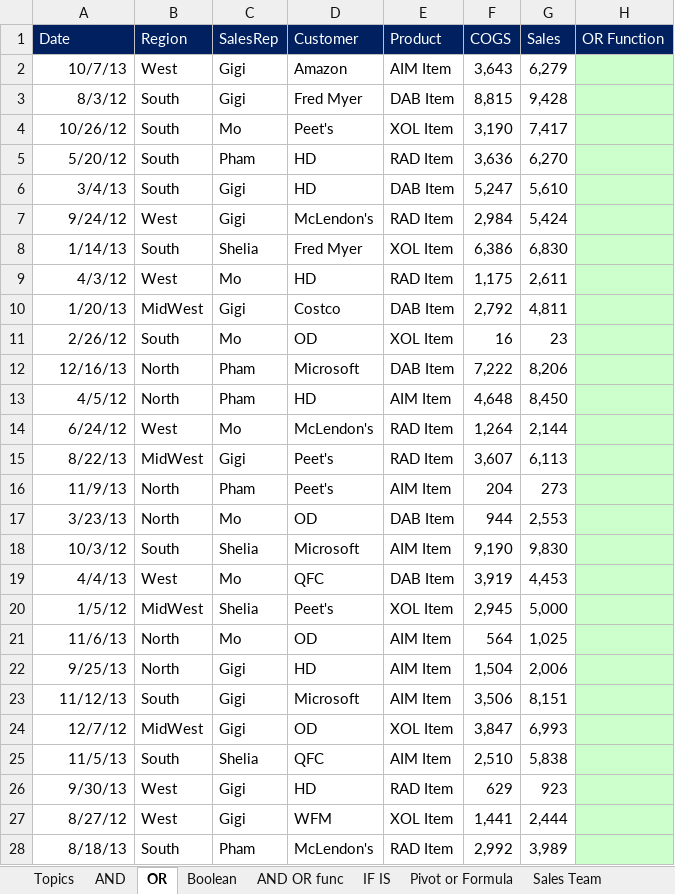
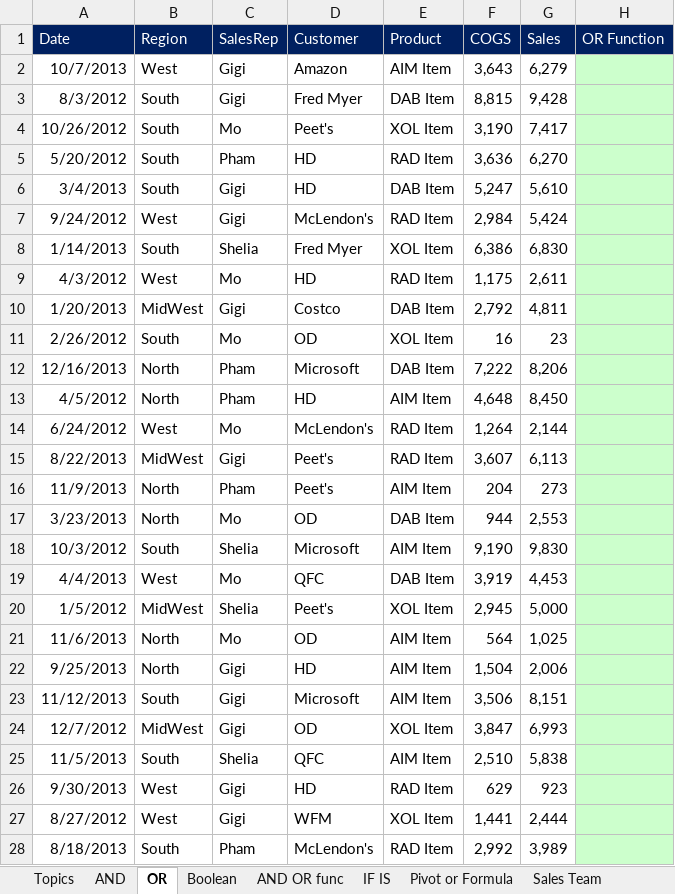
Before and after one commit to Carlene/excel-busn218, an Excel workbook: Busn218-Video06Start_edit.xlsx, sheet OR, drawn as a sheet; only a part is shown; values as stored, in another font and other column widths than the file's, no borders; conditional formats not drawn; the diff covers the shown part only; the diff names each change by its address in the sheet, - before the commit and + after, or states it on an @@ line.

```diff
--- a/Busn218-Video06Start_edit.xlsx (sheet OR)
+++ b/Busn218-Video06Start_edit.xlsx (sheet OR)
-A2 (Date): 10/7/13
+A2 (Date): 10/7/2013
-A3 (Date): 8/3/12
+A3 (Date): 8/3/2012
-A4 (Date): 10/26/12
+A4 (Date): 10/26/2012
-A5 (Date): 5/20/12
+A5 (Date): 5/20/2012
-A6 (Date): 3/4/13
+A6 (Date): 3/4/2013
-A7 (Date): 9/24/12
+A7 (Date): 9/24/2012
-A8 (Date): 1/14/13
+A8 (Date): 1/14/2013
-A9 (Date): 4/3/12
+A9 (Date): 4/3/2012
-A10 (Date): 1/20/13
+A10 (Date): 1/20/2013
-A11 (Date): 2/26/12
+A11 (Date): 2/26/2012
-A12 (Date): 12/16/13
+A12 (Date): 12/16/2013
-A13 (Date): 4/5/12
+A13 (Date): 4/5/2012
-A14 (Date): 6/24/12
+A14 (Date): 6/24/2012
-A15 (Date): 8/22/13
+A15 (Date): 8/22/2013
-A16 (Date): 11/9/13
+A16 (Date): 11/9/2013
-A17 (Date): 3/23/13
+A17 (Date): 3/23/2013
-A18 (Date): 10/3/12
+A18 (Date): 10/3/2012
-A19 (Date): 4/4/13
+A19 (Date): 4/4/2013
-A20 (Date): 1/5/12
+A20 (Date): 1/5/2012
-A21 (Date): 11/6/13
+A21 (Date): 11/6/2013
-A22 (Date): 9/25/13
+A22 (Date): 9/25/2013
-A23 (Date): 11/12/13
+A23 (Date): 11/12/2013
-A24 (Date): 12/7/12
+A24 (Date): 12/7/2012
-A25 (Date): 11/5/13
+A25 (Date): 11/5/2013
-A26 (Date): 9/30/13
+A26 (Date): 9/30/2013
-A27 (Date): 8/27/12
+A27 (Date): 8/27/2012
-A28 (Date): 8/18/13
+A28 (Date): 8/18/2013
```
Also changed, not shown: 1972 edited cells elsewhere in this sheet, sheet HW(9), sheet HW(9an), sheet HW(4), sheet HW(4an), sheet AND, sheet HW(2), 4 more sheets.
